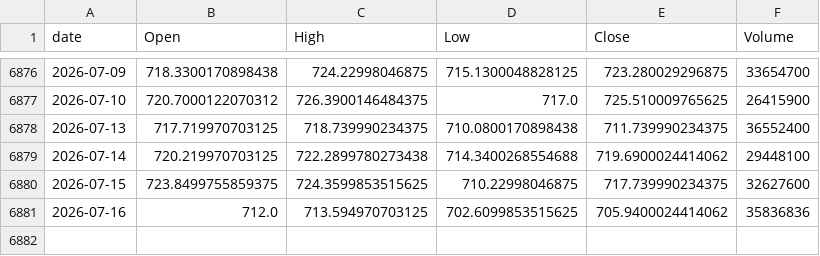
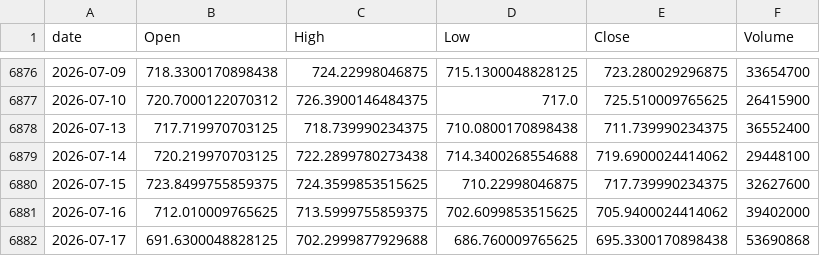
Before and after one commit to jeencare/sp500-strategy, a CSV file: data/QQQ_daily.csv, drawn as a sheet; only a part is shown, gaps mark what is left out.

```diff
--- a/data/QQQ_daily.csv
+++ b/data/QQQ_daily.csv
@@ -6880,2 +6880,3 @@
 2026-07-15,723.8499755859375,724.3599853515625,710.22998046875,717.739990234375,32627600
-2026-07-16,712.0,713.594970703125,702.6099853515625,705.9400024414062,35836836
+2026-07-16,712.010009765625,713.5999755859375,702.6099853515625,705.9400024414062,39402000
+2026-07-17,691.6300048828125,702.2999877929688,686.760009765625,695.3300170898438,53690868
```
Also changed, not shown: data/QQQM_daily.csv, data/SPYM_daily.csv, 10 other files.
